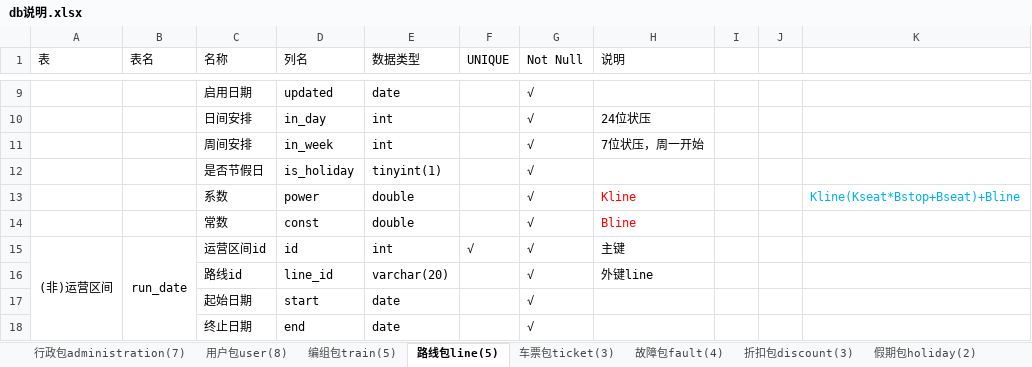
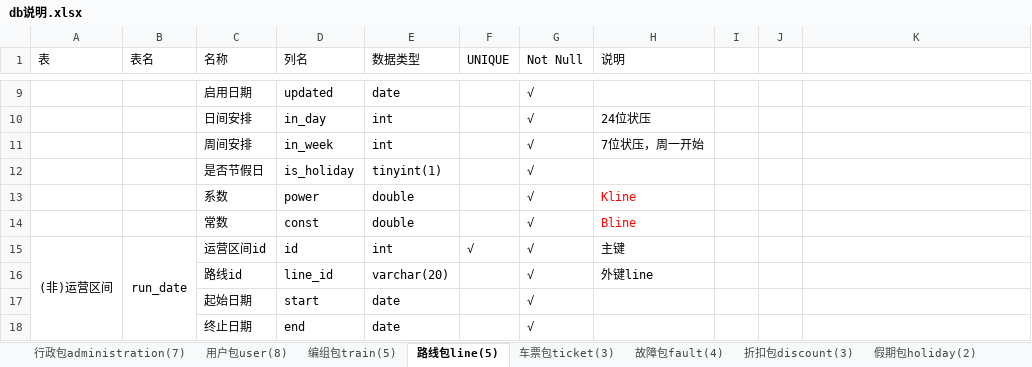
Before and after one commit to BoningZ/railway, an Excel workbook: teach-server/db说明.xlsx, sheet 路线包line(5), drawn as a sheet; only a part is shown, gaps mark what is left out; values as stored, in another font and other column widths than the file's, no borders; the diff names each change by its address in the sheet, - before the commit and + after, or states it on an @@ line.

```diff
--- a/teach-server/db说明.xlsx (sheet 路线包line(5))
+++ b/teach-server/db说明.xlsx (sheet 路线包line(5))
-K13: Kline(Kseat*Bstop+Bseat)+Bline
+K13: (empty)
```
Also changed, not shown: sheet 车票包ticket(3).
